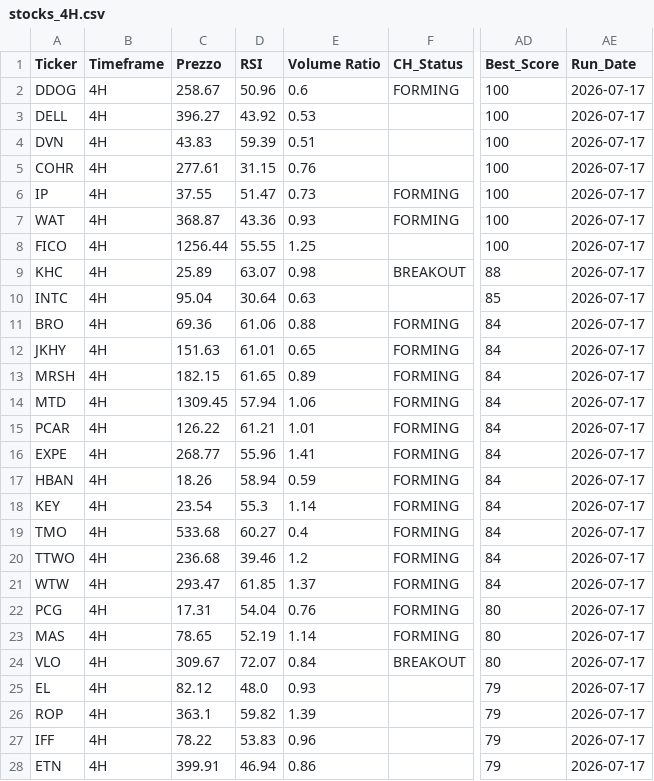
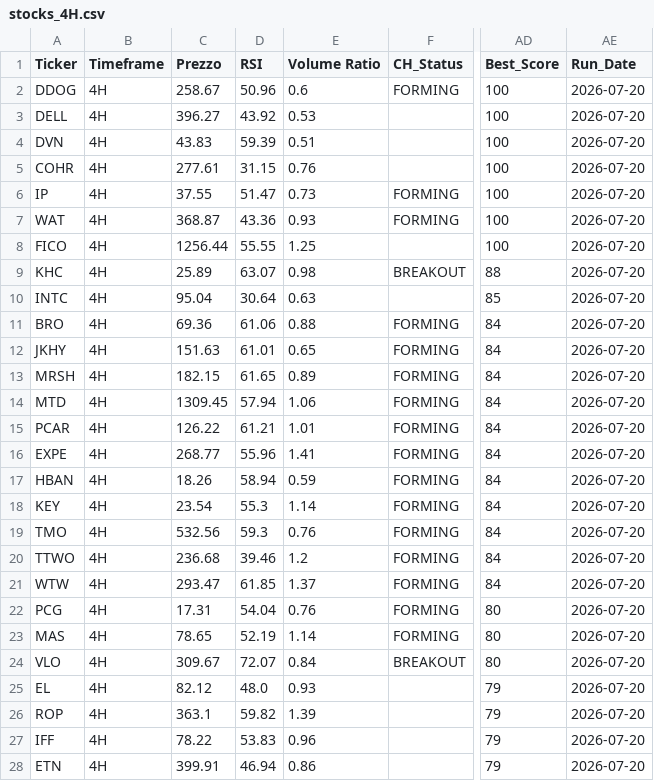
Before and after one commit to nikthetrip/Patterns-Screener, a CSV file: data/stocks_4H.csv, drawn as a sheet; only a part is shown, gaps mark what is left out; the diff covers the shown part only; the diff names each change by its address in the sheet, - before the commit and + after, or states it on an @@ line.

```diff
--- a/data/stocks_4H.csv
+++ b/data/stocks_4H.csv
-AE2:AE28 (Run_Date): 2026-07-17
+AE2:AE28 (Run_Date): 2026-07-20
-C19 (Prezzo): 533.68
+C19 (Prezzo): 532.56
-D19 (RSI): 60.27
+D19 (RSI): 59.3
-E19 (Volume Ratio): 0.4
+E19 (Volume Ratio): 0.76
```
Also changed, not shown: 129 edited cells elsewhere in this file, data/etf_sector.csv, data/fundamentals_stocks.csv, 2 other files.
